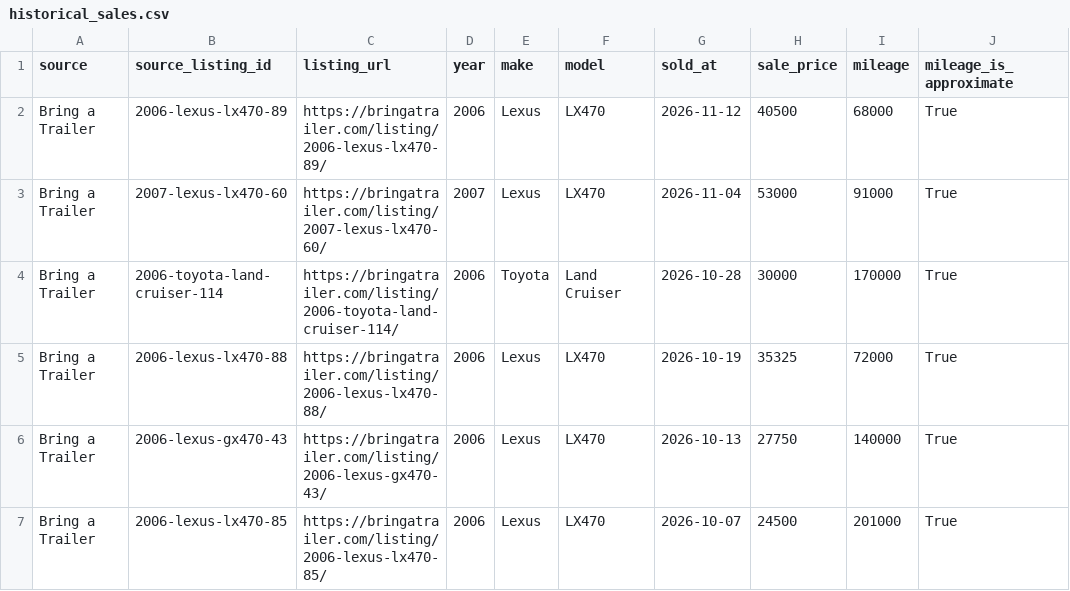
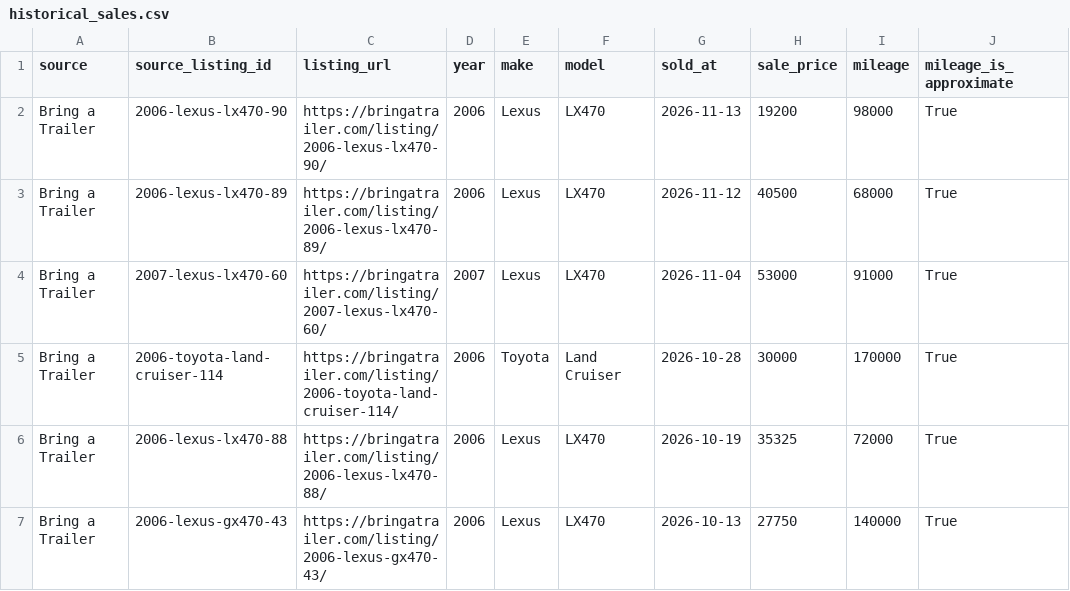
Before and after one commit to SHill1289/Cruiser-scout, a CSV file: data/historical_sales.csv, drawn as a sheet; only a part is shown; the shorter side is filled out with more unchanged rows.

```diff
--- a/data/historical_sales.csv
+++ b/data/historical_sales.csv
@@ -1,2 +1,3 @@
 source,source_listing_id,listing_url,year,make,model,sold_at,sale_price,mileage,mileage_is_approximate
+Bring a Trailer,2006-lexus-lx470-90,https://bringatrailer.com/listing/2006-lexus-lx470-90/,2006,Lexus,LX470,2026-11-13,19200,98000,True
 Bring a Trailer,2006-lexus-lx470-89,https://bringatrailer.com/listing/2006-lexus-lx470-89/,2006,Lexus,LX470,2026-11-12,40500,68000,True
```
Also changed, not shown: data/auction_salvage_listings.csv, data/sold_listings.csv, 11 other files.
